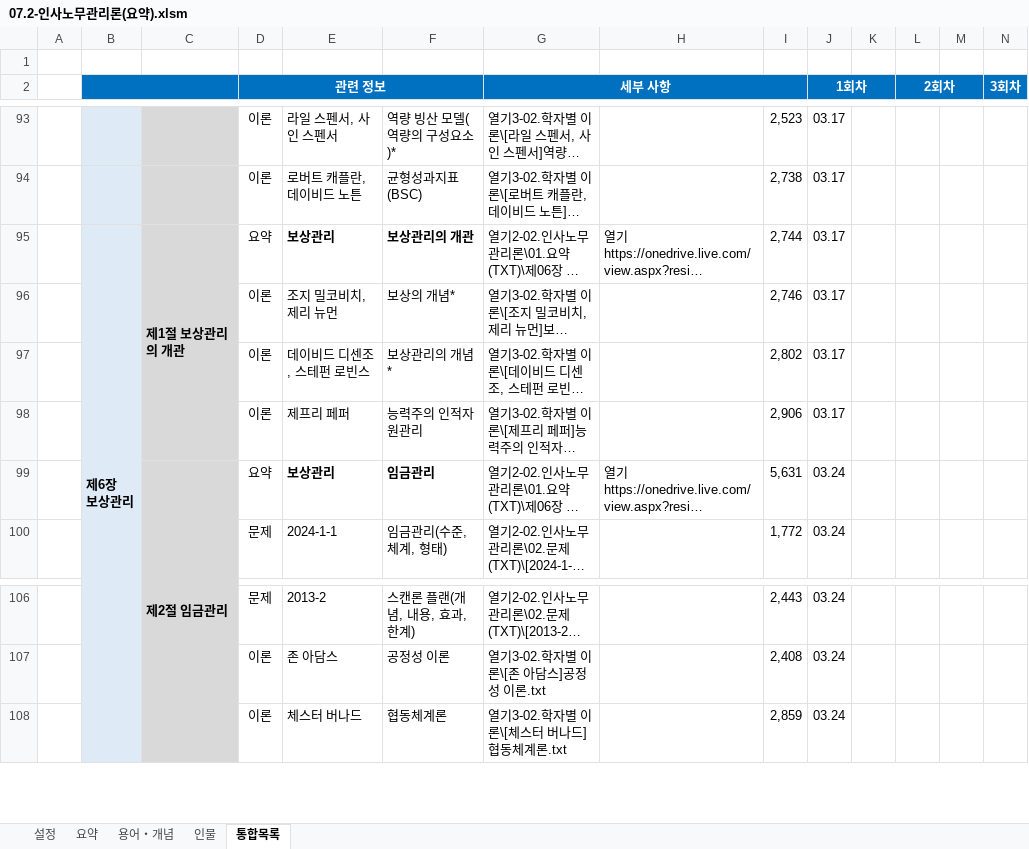
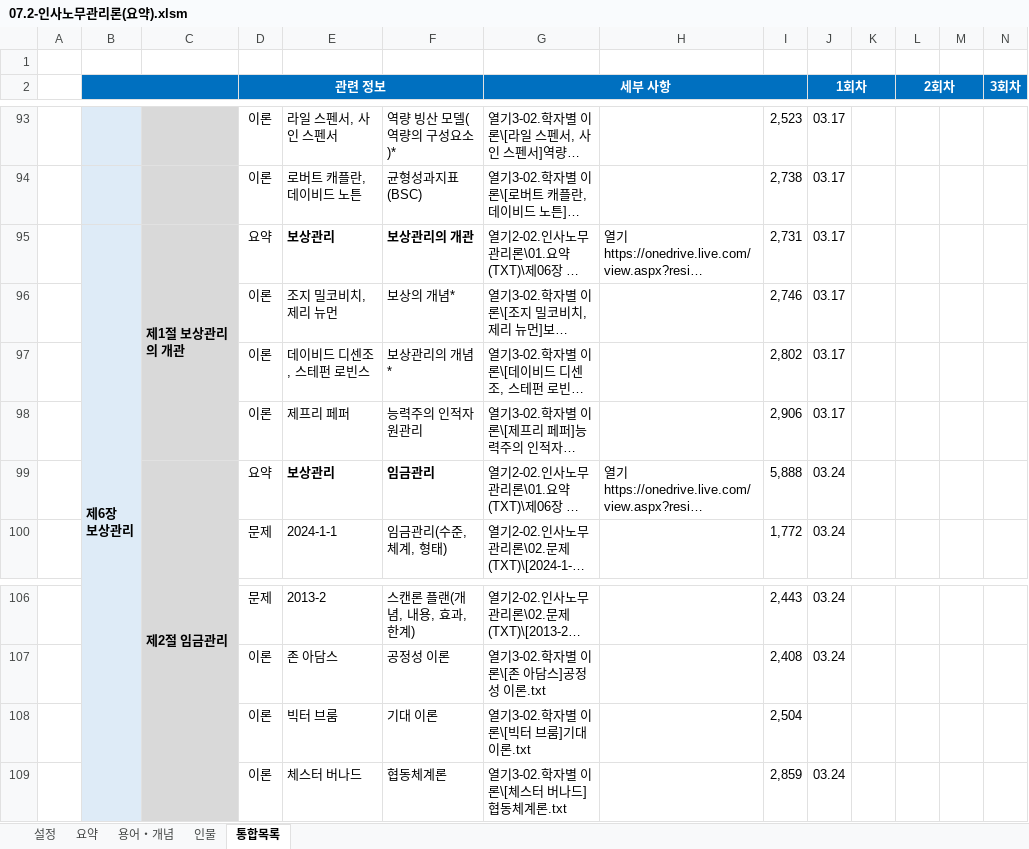
Before and after one commit to aeugo/StudyCPLA, an Excel workbook: 2-02.인사노무관리론/00.통합(XLS)/07.2-인사노무관리론(요약).xlsm, sheet 통합목록, drawn as a sheet; only a part is shown, gaps mark what is left out; long unchanged cells end in …; values as stored, in another font and other column widths than the file's, no borders; conditional formats not drawn; rows hold the shown columns only; the diff names each change by its address in the sheet, - before the commit and + after, or states it on an @@ line.

```diff
--- a/2-02.인사노무관리론/00.통합(XLS)/07.2-인사노무관리론(요약).xlsm (sheet 통합목록)
+++ b/2-02.인사노무관리론/00.통합(XLS)/07.2-인사노무관리론(요약).xlsm (sheet 통합목록)
-I95: 2,744
+I95: 2,731
-I99: 5,631
+I99: 5,888
+row 108:  |  |  | 이론 | 빅터 브룸 | 기대 이론 | 열기3-02.학자별 이론\[빅터 브룸]기대 이론.txt |  | 2,504
```
Also changed, not shown: sheet 용어・개념, 2-01.노동법/00.통합(XLS)/06.2-노동법(요약).xlsm, 2-03.행정쟁송법/00.통합(XLS)/08.2-행정쟁송법(요약).xlsm, 24 other files.
